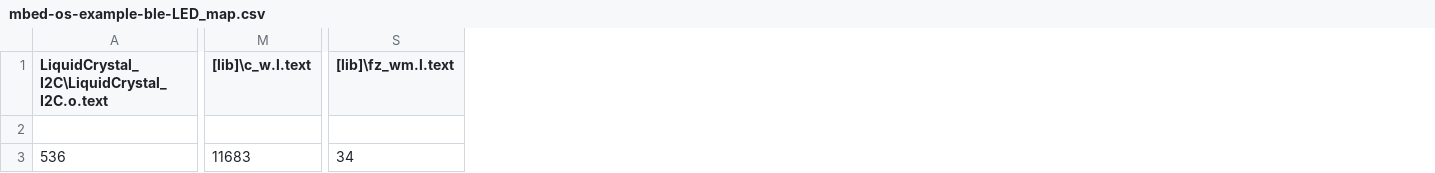
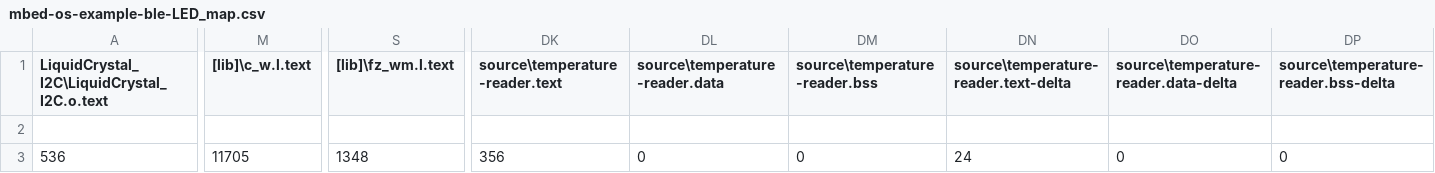
Before and after one commit to artemavetyan/wireless-communication-ble-nordic, a CSV file: BUILD/NRF52840_DK/ARMC6/mbed-os-example-ble-LED_map.csv, drawn as a sheet; only a part is shown, gaps mark what is left out; the diff covers the shown part only; the diff names each change by its address in the sheet, - before the commit and + after, or states it on an @@ line.

```diff
--- a/BUILD/NRF52840_DK/ARMC6/mbed-os-example-ble-LED_map.csv
+++ b/BUILD/NRF52840_DK/ARMC6/mbed-os-example-ble-LED_map.csv
+column DK (source\temperature-reader.text), row 3: 356
+column DL (source\temperature-reader.data), row 3: 0
+column DM (source\temperature-reader.bss), row 3: 0
+column DN, rows 1-3: source\temperature-reader.text-delta |  | 24
+column DO, rows 1-3: source\temperature-reader.data-delta |  | 0
+column DP, rows 1-3: source\temperature-reader.bss-delta |  | 0
-M3 ([lib]\c_w.l.text): 11683
+M3 ([lib]\c_w.l.text): 11705
-S3 ([lib]\fz_wm.l.text): 34
+S3 ([lib]\fz_wm.l.text): 1348
```
Also changed, not shown: 11 edited cells elsewhere in this file, 34 other files.
